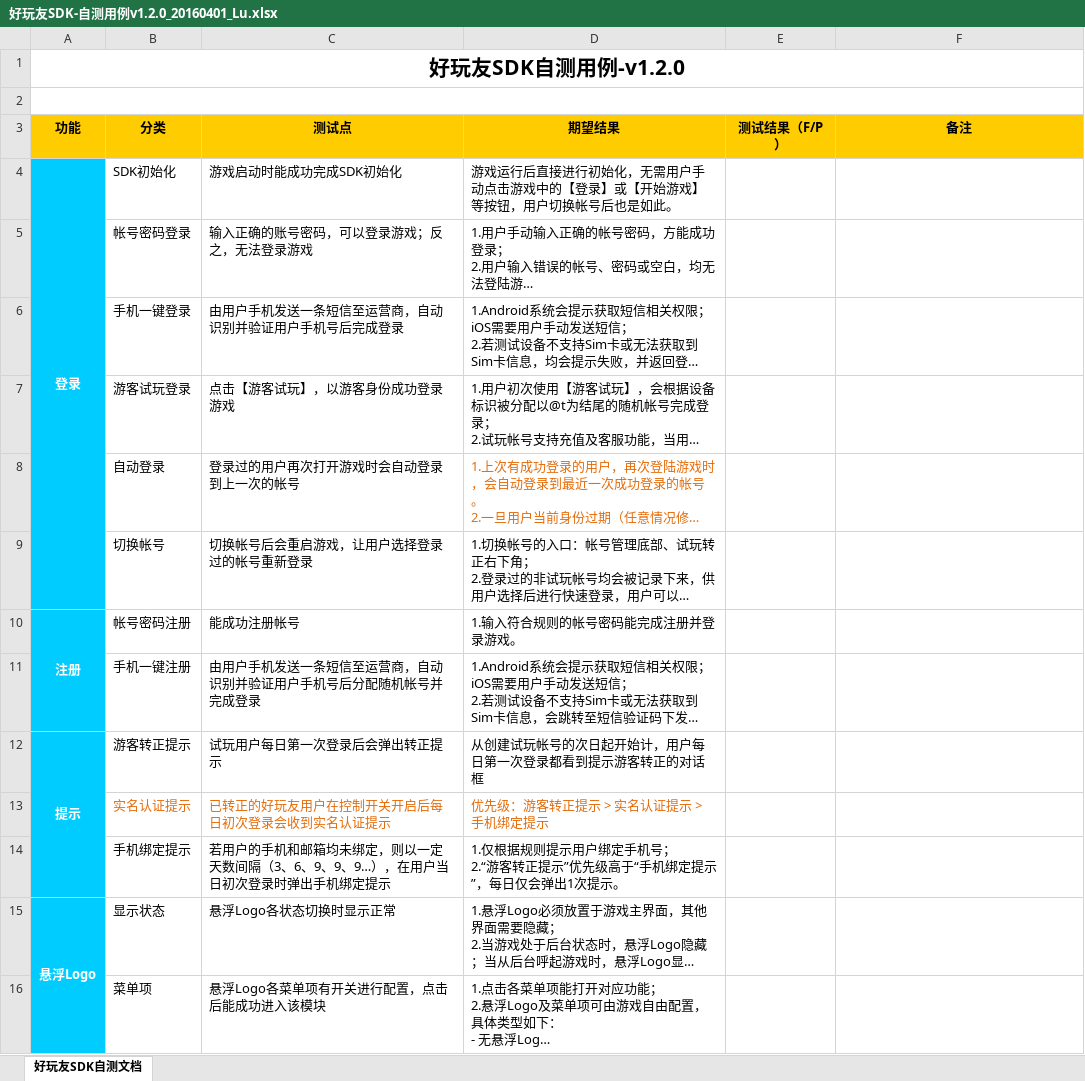
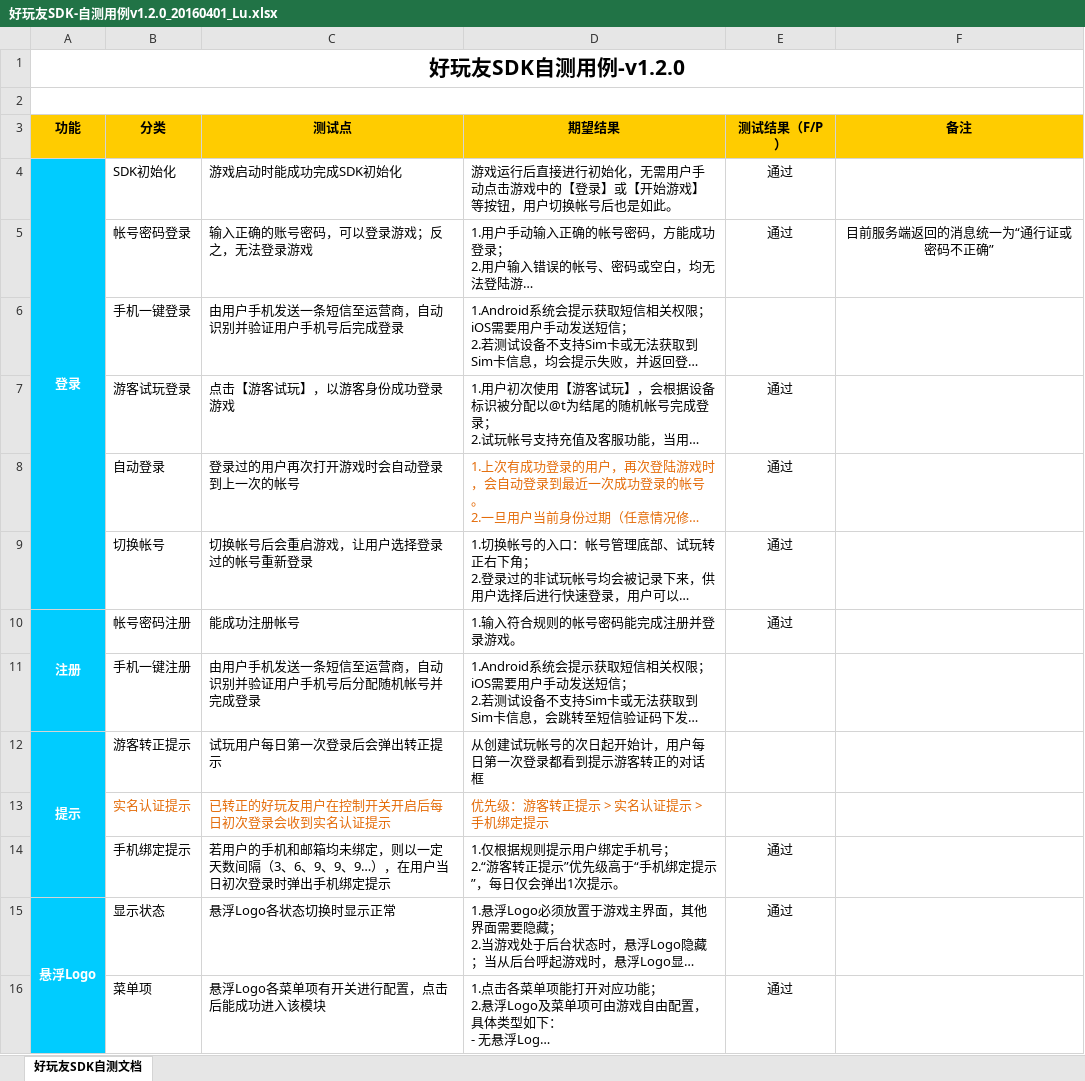
Before and after one commit to misty-rain/hwy_sdk, an Excel workbook: 好玩友SDK-自测用例v1.2.0_20160401_Lu.xlsx, sheet 好玩友SDK自测文档, drawn as a sheet; only a part is shown; long unchanged cells end in …; values as stored, in another font and other column widths than the file's, no borders; conditional formats not drawn; the diff covers the shown part only; the diff names each change by its address in the sheet, - before the commit and + after, or states it on an @@ line.

```diff
--- a/好玩友SDK-自测用例v1.2.0_20160401_Lu.xlsx (sheet 好玩友SDK自测文档)
+++ b/好玩友SDK-自测用例v1.2.0_20160401_Lu.xlsx (sheet 好玩友SDK自测文档)
-E4:E5 (测试结果（F/P）): (empty)
+E4:E5 (测试结果（F/P）): 通过
-F5 (备注): (empty)
+F5 (备注): 目前服务端返回的消息统一为“通行证或密码不正确”
-E7:E10 (测试结果（F/P）): (empty)
+E7:E10 (测试结果（F/P）): 通过
-E14:E16 (测试结果（F/P）): (empty)
+E14:E16 (测试结果（F/P）): 通过
```
Also changed, not shown: 9 edited cells elsewhere in this sheet, 8 other files.
